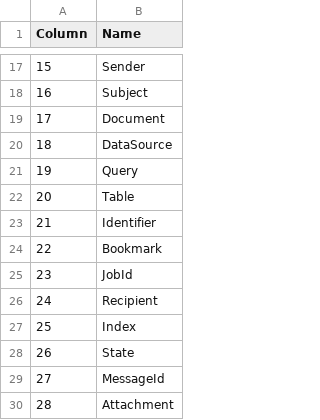
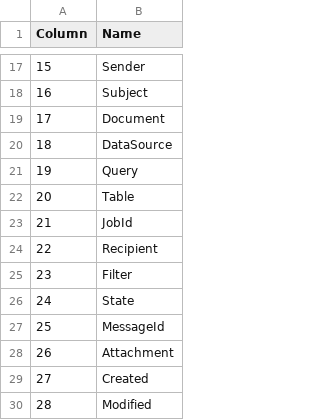
Before and after one commit to prrvchr/eMailerOOo, a CSV file: source/smtpMailerOOo/hsqldb/Columns.csv, drawn as a sheet; only a part is shown, gaps mark what is left out; the shorter side is filled out with more unchanged rows; removed rows and columns are numbered as before the commit, all else as after; the diff names each change by its address in the sheet, - before the commit and + after, or states it on an @@ line.

```diff
--- a/source/smtpMailerOOo/hsqldb/Columns.csv
+++ b/source/smtpMailerOOo/hsqldb/Columns.csv
-row 23: 21 | Identifier
-row 24: 22 | Bookmark
@@ column A (Column) renumbered from row 23 down @@
-B25 (Name): Index
+B25 (Name): Filter
```
Also changed, not shown: source/smtpMailerOOo/hsqldb/TableColumn.csv, 41 other files.
